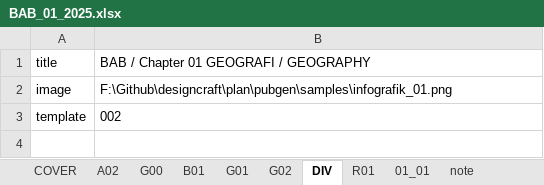
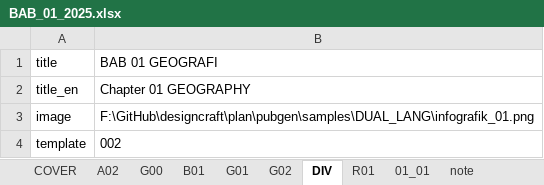
Before and after one commit to diorz38/designcraft, an Excel workbook: plan/pubgen/samples/DUAL_LANG/BAB_01_2025.xlsx, sheet DIV, drawn as a sheet; values as stored, in another font and other column widths than the file's, no borders; addresses are those after the commit; the diff names each change by its address in the sheet, - before the commit and + after, or states it on an @@ line.

```diff
--- a/plan/pubgen/samples/DUAL_LANG/BAB_01_2025.xlsx (sheet DIV)
+++ b/plan/pubgen/samples/DUAL_LANG/BAB_01_2025.xlsx (sheet DIV)
-B1: BAB / Chapter 01 GEOGRAFI / GEOGRAPHY
+B1: BAB 01 GEOGRAFI
+row 2: title_en | Chapter 01 GEOGRAPHY
-B3: F:\Github\designcraft\plan\pubgen\samples\infografik_01.png
+B3: F:\GitHub\designcraft\plan\pubgen\samples\DUAL_LANG\infografik_01.png
```
Also changed, not shown: sheet COVER, sheet B01, sheet R01, sheet G01, sheet G02, sheet A02, 1 more sheet, plan/pubgen/samples/DUAL_LANG/BAB_02_2025.xlsx, 4 other files.
